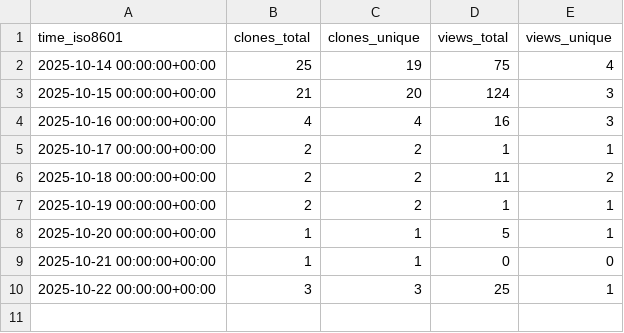
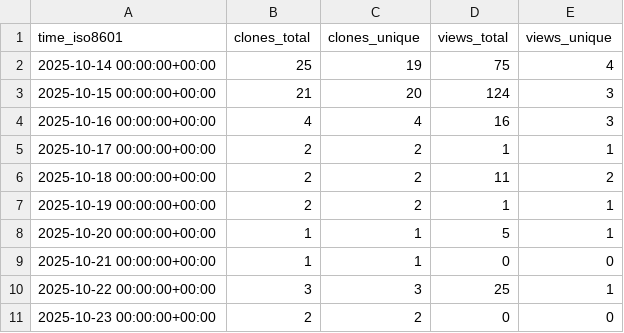
Before and after one commit to abhijit-ubale/Tableau_Workbook_Generator, a CSV file: abhijit-ubale/Tableau_Workbook_Generator/ghrs-data/views_clones_aggregate.csv, drawn as a sheet; the diff names each change by its address in the sheet, - before the commit and + after, or states it on an @@ line.

```diff
--- a/abhijit-ubale/Tableau_Workbook_Generator/ghrs-data/views_clones_aggregate.csv
+++ b/abhijit-ubale/Tableau_Workbook_Generator/ghrs-data/views_clones_aggregate.csv
+row 11: 2025-10-23 00:00:00+00:00 | 2 | 2 | 0 | 0
```
Also changed, not shown: 1 other file.
